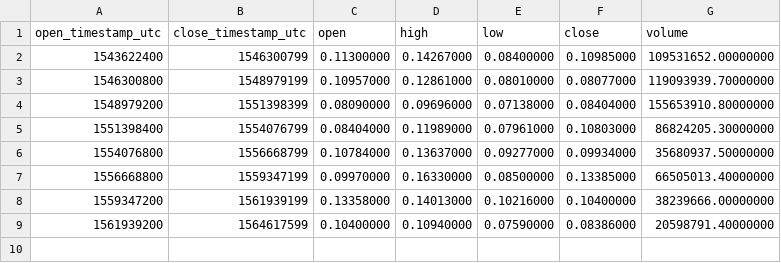
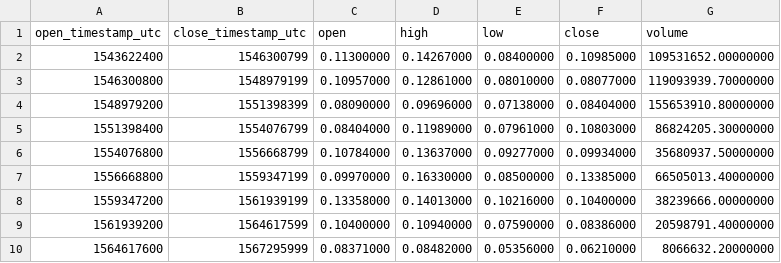
Before and after one commit to cryptobigbro/binance-XLMTUSD, a CSV file: binance-XLMTUSD-1M.csv, drawn as a sheet.

```diff
--- a/binance-XLMTUSD-1M.csv
+++ b/binance-XLMTUSD-1M.csv
@@ -9 +9,2 @@ open_timestamp_utc,close_timestamp_utc,open,high,low,close,volume
 1561939200,1564617599,0.10400000,0.10940000,0.07590000,0.08386000,20598791.40000000
+1564617600,1567295999,0.08371000,0.08482000,0.05356000,0.06210000,8066632.20000000
```
Also changed, not shown: binance-XLMTUSD-1d.csv, binance-XLMTUSD-1h.csv.
